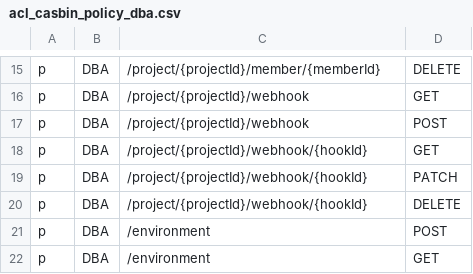
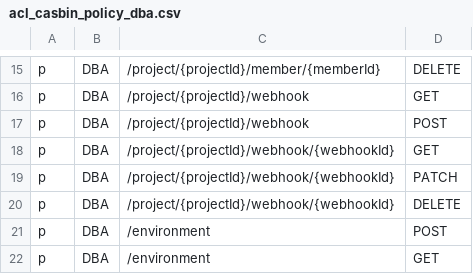
Before and after one commit to bytebase/bytebase, a CSV file: server/acl_casbin_policy_dba.csv, drawn as a sheet; only a part is shown, gaps mark what is left out.

Commit message:
Some missing hook -> webhook renaming change

```diff
--- a/server/acl_casbin_policy_dba.csv
+++ b/server/acl_casbin_policy_dba.csv
@@ -17,5 +17,5 @@ p, DBA, /project/{projectId}/webhook, GET
 p, DBA, /project/{projectId}/webhook, POST
-p, DBA, /project/{projectId}/webhook/{hookId}, GET
-p, DBA, /project/{projectId}/webhook/{hookId}, PATCH
-p, DBA, /project/{projectId}/webhook/{hookId}, DELETE
+p, DBA, /project/{projectId}/webhook/{webhookId}, GET
+p, DBA, /project/{projectId}/webhook/{webhookId}, PATCH
+p, DBA, /project/{projectId}/webhook/{webhookId}, DELETE
 p, DBA, /environment, POST
```
Also changed, not shown: server/acl_casbin_policy_developer.csv, server/acl_casbin_policy_owner.csv, 2 other files.
